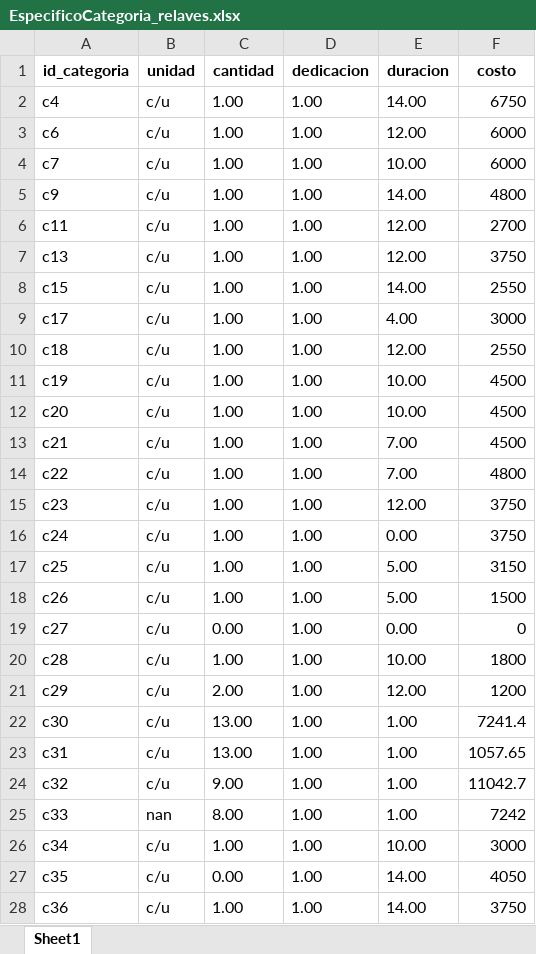
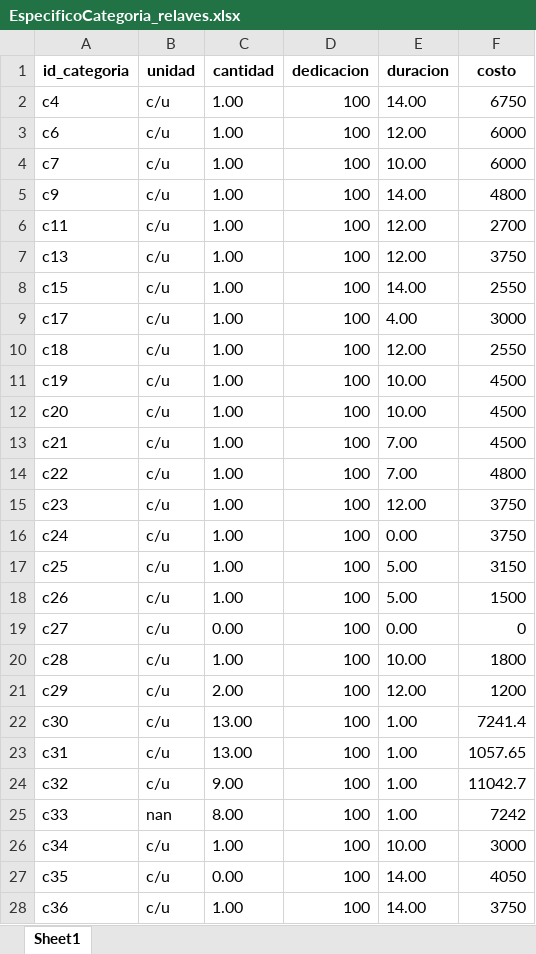
Before and after one commit to dani05333/aplicacion-capex, an Excel workbook: uploads/EspecificoCategoria/EspecificoCategoria_relaves.xlsx, sheet Sheet1, drawn as a sheet; only a part is shown; values as stored, in another font and other column widths than the file's, no borders; the diff covers the shown part only; the diff names each change by its address in the sheet, - before the commit and + after, or states it on an @@ line.

```diff
--- a/uploads/EspecificoCategoria/EspecificoCategoria_relaves.xlsx (sheet Sheet1)
+++ b/uploads/EspecificoCategoria/EspecificoCategoria_relaves.xlsx (sheet Sheet1)
-D2:D28 (dedicacion): 1.00
+D2:D28 (dedicacion): 100
```
Also changed, not shown: 28 edited cells elsewhere in this sheet, uploads/EspecificoCategoria/especificocategoria.xlsx, uploads/ProyectoNuevo/ProyectoNuevo_CambioLinea.xlsx, 10 other files.
